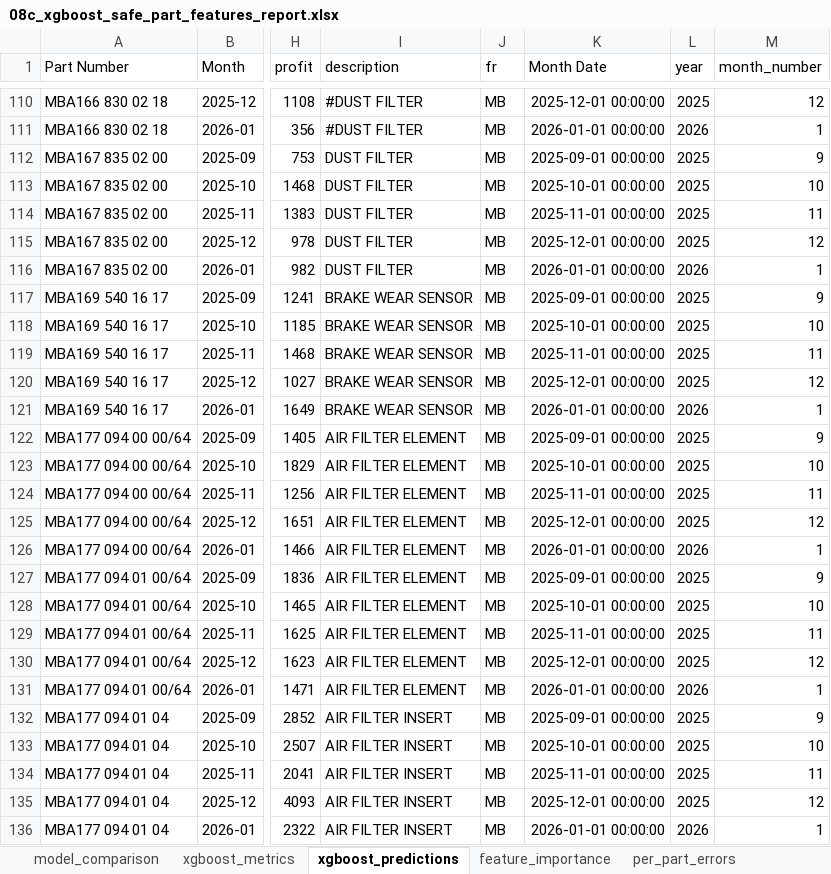
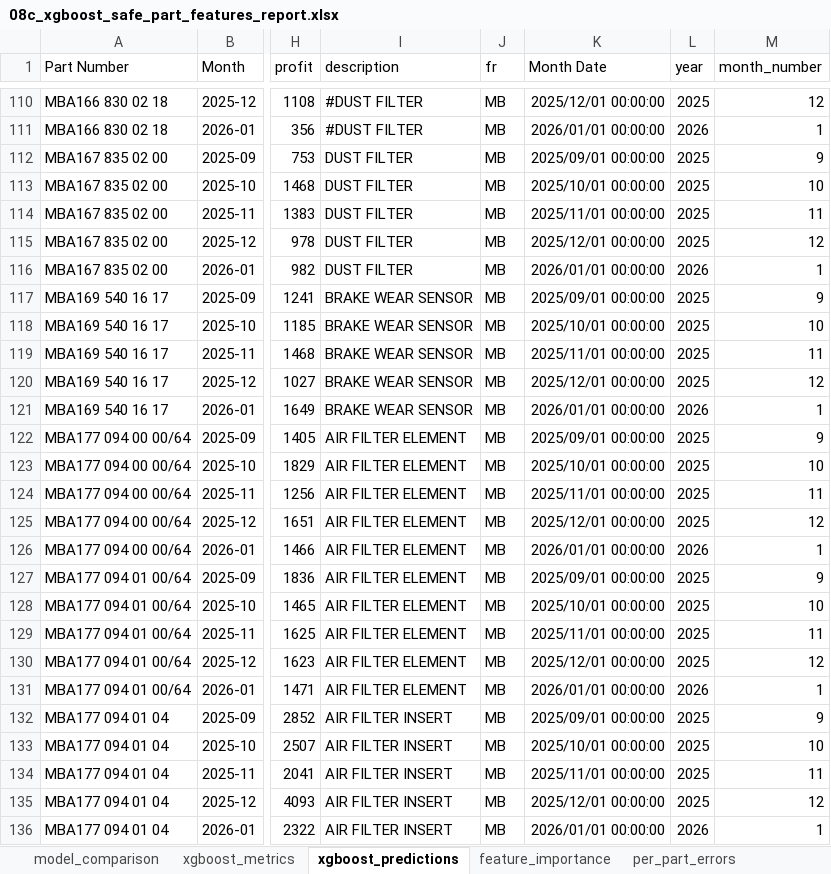
Before and after one commit to xayyomovich/demand-forecasting, an Excel workbook: outputs/xlsx/08c_xgboost_safe_part_features_report.xlsx, sheet xgboost_predictions, drawn as a sheet; only a part is shown, gaps mark what is left out; values as stored, in another font and other column widths than the file's, no borders; the diff covers the shown part only; the diff names each change by its address in the sheet, - before the commit and + after, or states it on an @@ line.

```diff
--- a/outputs/xlsx/08c_xgboost_safe_part_features_report.xlsx (sheet xgboost_predictions)
+++ b/outputs/xlsx/08c_xgboost_safe_part_features_report.xlsx (sheet xgboost_predictions)
-K110 (Month Date): 2025-12-01 00:00:00
+K110 (Month Date): 2025/12/01 00:00:00
-K111 (Month Date): 2026-01-01 00:00:00
+K111 (Month Date): 2026/01/01 00:00:00
-K112 (Month Date): 2025-09-01 00:00:00
+K112 (Month Date): 2025/09/01 00:00:00
-K113 (Month Date): 2025-10-01 00:00:00
+K113 (Month Date): 2025/10/01 00:00:00
-K114 (Month Date): 2025-11-01 00:00:00
+K114 (Month Date): 2025/11/01 00:00:00
-K115 (Month Date): 2025-12-01 00:00:00
+K115 (Month Date): 2025/12/01 00:00:00
-K116 (Month Date): 2026-01-01 00:00:00
+K116 (Month Date): 2026/01/01 00:00:00
-K117 (Month Date): 2025-09-01 00:00:00
+K117 (Month Date): 2025/09/01 00:00:00
-K118 (Month Date): 2025-10-01 00:00:00
+K118 (Month Date): 2025/10/01 00:00:00
-K119 (Month Date): 2025-11-01 00:00:00
+K119 (Month Date): 2025/11/01 00:00:00
-K120 (Month Date): 2025-12-01 00:00:00
+K120 (Month Date): 2025/12/01 00:00:00
-K121 (Month Date): 2026-01-01 00:00:00
+K121 (Month Date): 2026/01/01 00:00:00
-K122 (Month Date): 2025-09-01 00:00:00
+K122 (Month Date): 2025/09/01 00:00:00
-K123 (Month Date): 2025-10-01 00:00:00
+K123 (Month Date): 2025/10/01 00:00:00
-K124 (Month Date): 2025-11-01 00:00:00
+K124 (Month Date): 2025/11/01 00:00:00
-K125 (Month Date): 2025-12-01 00:00:00
+K125 (Month Date): 2025/12/01 00:00:00
-K126 (Month Date): 2026-01-01 00:00:00
+K126 (Month Date): 2026/01/01 00:00:00
-K127 (Month Date): 2025-09-01 00:00:00
+K127 (Month Date): 2025/09/01 00:00:00
-K128 (Month Date): 2025-10-01 00:00:00
+K128 (Month Date): 2025/10/01 00:00:00
-K129 (Month Date): 2025-11-01 00:00:00
+K129 (Month Date): 2025/11/01 00:00:00
-K130 (Month Date): 2025-12-01 00:00:00
+K130 (Month Date): 2025/12/01 00:00:00
-K131 (Month Date): 2026-01-01 00:00:00
+K131 (Month Date): 2026/01/01 00:00:00
-K132 (Month Date): 2025-09-01 00:00:00
+K132 (Month Date): 2025/09/01 00:00:00
-K133 (Month Date): 2025-10-01 00:00:00
+K133 (Month Date): 2025/10/01 00:00:00
-K134 (Month Date): 2025-11-01 00:00:00
+K134 (Month Date): 2025/11/01 00:00:00
-K135 (Month Date): 2025-12-01 00:00:00
+K135 (Month Date): 2025/12/01 00:00:00
-K136 (Month Date): 2026-01-01 00:00:00
+K136 (Month Date): 2026/01/01 00:00:00
```
Also changed, not shown: 223 edited cells elsewhere in this sheet, outputs/xlsx/08_xgboost_forecasting_report.xlsx, outputs/xlsx/08e_xgboost_log_target_lag12_all651_report.xlsx, 49 other files.
